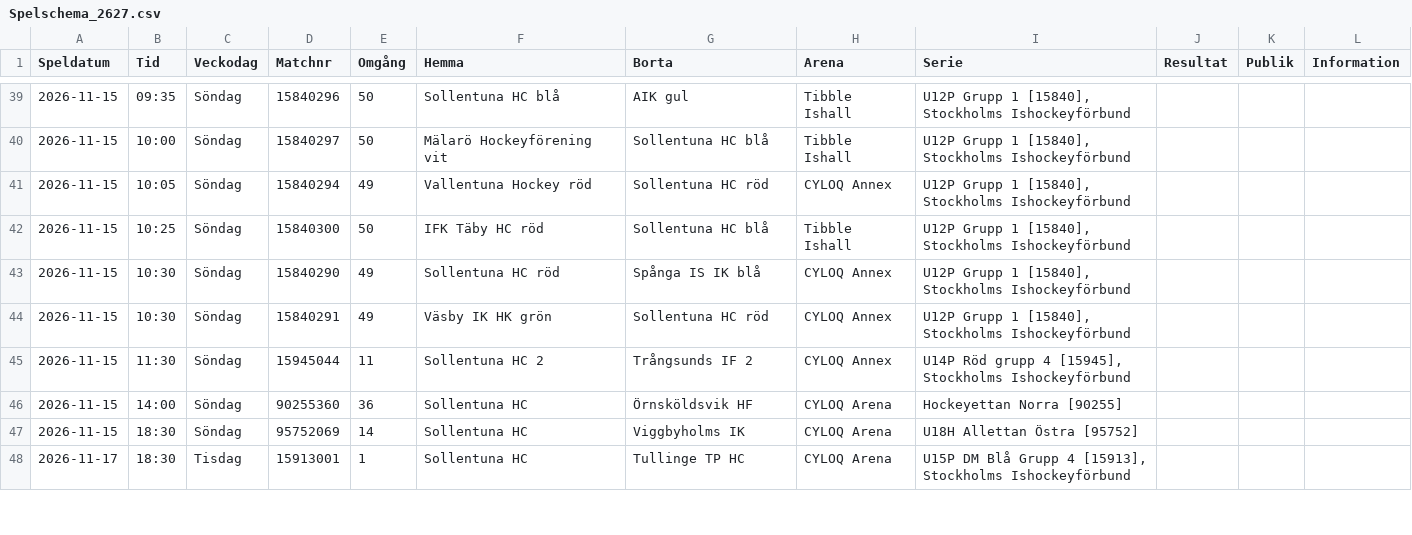
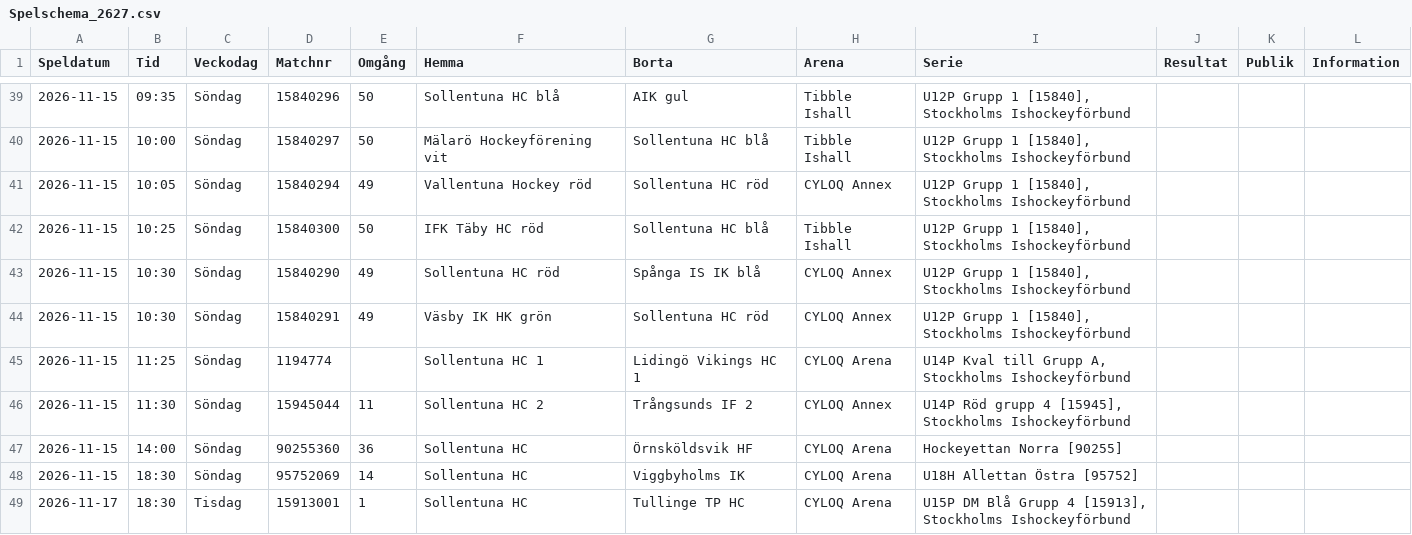
Before and after one commit to SollentunaHC/matchskarm, a CSV file: Spelschema_2627.csv, drawn as a sheet; only a part is shown, gaps mark what is left out.

Commit message:
Lägg till saknad U14P-match 1194774

```diff
--- a/Spelschema_2627.csv
+++ b/Spelschema_2627.csv
@@ -44,2 +44,3 @@ Speldatum;Tid;Veckodag;Matchnr;Omgång;Hemma;Borta;Arena;Serie;Resultat;Publik;I
 2026-11-15;10:30;Söndag;15840291;49;Väsby IK HK grön;Sollentuna HC röd;CYLOQ Annex;U12P Grupp 1  [15840], Stockholms Ishockeyförbund ;;;
+2026-11-15;11:25;Söndag;1194774;;Sollentuna HC 1;Lidingö Vikings HC 1;CYLOQ Arena;U14P Kval till Grupp A, Stockholms Ishockeyförbund ;;;
 2026-11-15;11:30;Söndag;15945044;11;Sollentuna HC 2;Trångsunds IF 2;CYLOQ Annex;U14P Röd grupp 4 [15945], Stockholms Ishockeyförbund ;;;
```
